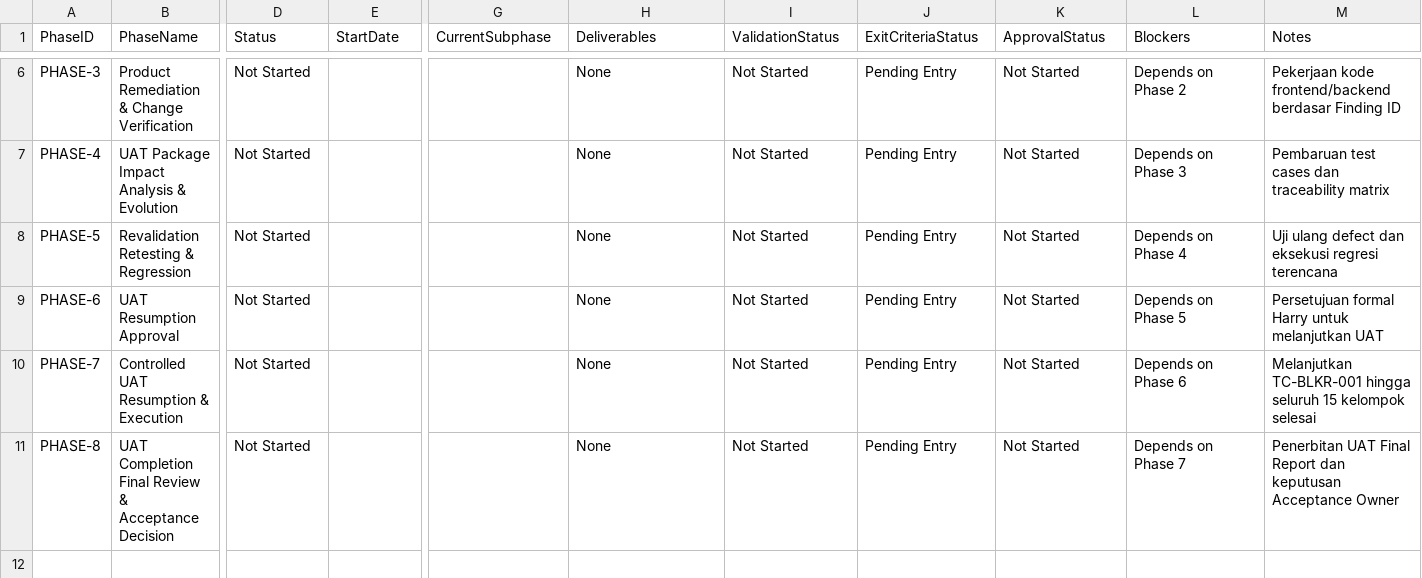
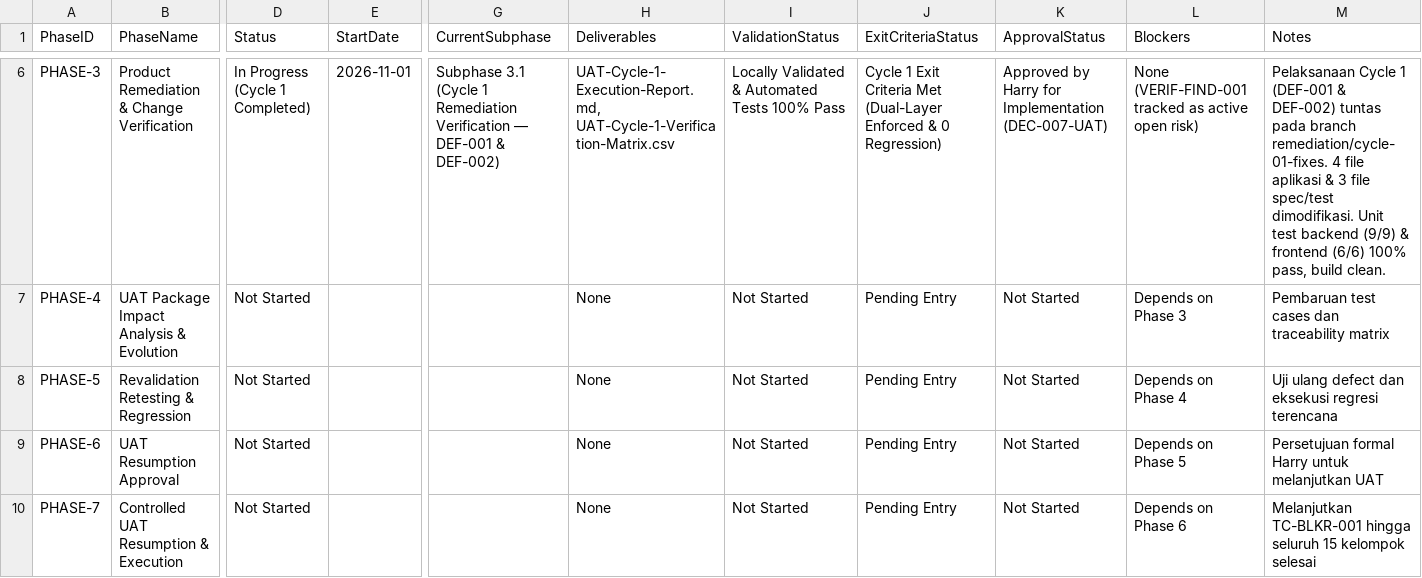
Before and after one commit to harrymx1/Dutamedia-WorkPulse, a CSV file: UAT-Lifecycle/00-Governance/UAT-Phase-Register.csv, drawn as a sheet; only a part is shown, gaps mark what is left out; the shorter side is filled out with more unchanged rows; the diff covers the shown part only; the diff names each change by its address in the sheet, - before the commit and + after, or states it on an @@ line.

Commit message:
feat(daily): enforce atomic guard for DEF-001 & DEF-002 and synchronize lifecycle phase register

```diff
--- a/UAT-Lifecycle/00-Governance/UAT-Phase-Register.csv
+++ b/UAT-Lifecycle/00-Governance/UAT-Phase-Register.csv
-D6 (Status): Not Started
+D6 (Status): In Progress (Cycle 1 Completed)
-E6 (StartDate): (empty)
+E6 (StartDate): 2026-11-01
-G6 (CurrentSubphase): (empty)
+G6 (CurrentSubphase): Subphase 3.1 (Cycle 1 Remediation Verification — DEF-001 & DEF-002)
-H6 (Deliverables): None
+H6 (Deliverables): UAT-Cycle-1-Execution-Report.md, UAT-Cycle-1-Verification-Matrix.csv
-I6 (ValidationStatus): Not Started
+I6 (ValidationStatus): Locally Validated & Automated Tests 100% Pass
-J6 (ExitCriteriaStatus): Pending Entry
+J6 (ExitCriteriaStatus): Cycle 1 Exit Criteria Met (Dual-Layer Enforced & 0 Regression)
-K6 (ApprovalStatus): Not Started
+K6 (ApprovalStatus): Approved by Harry for Implementation (DEC-007-UAT)
-L6 (Blockers): Depends on Phase 2
+L6 (Blockers): None (VERIF-FIND-001 tracked as active open risk)
-M6 (Notes): Pekerjaan kode frontend/backend berdasar Finding ID
+M6 (Notes): Pelaksanaan Cycle 1 (DEF-001 & DEF-002) tuntas pada branch remediation/cycle-01-fixes. 4 file aplikasi & 3 file spec/test dimodifikasi. Unit test backend (9/9) & frontend (6/6) 100% pass, build clean.
```
Also changed, not shown: 36 edited cells elsewhere in this file, 3 other files.
